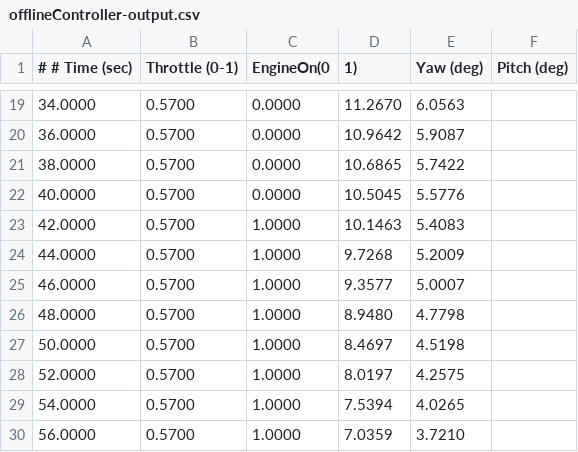
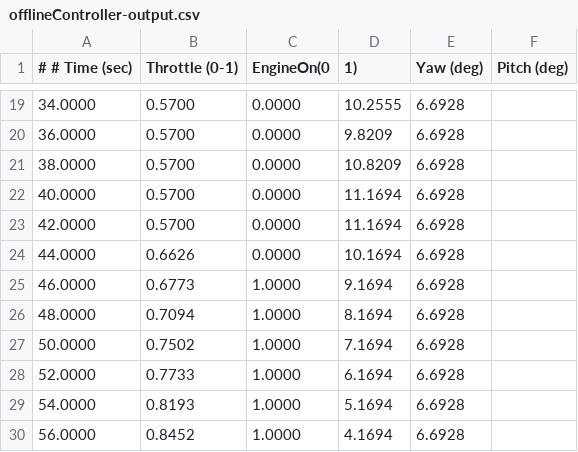
Before and after one commit to ericman314/dynamic-optimization, a CSV file: rocket/stepTests/offlineController-output.csv, drawn as a sheet; only a part is shown, gaps mark what is left out; the diff covers the shown part only.

```diff
--- a/rocket/stepTests/offlineController-output.csv
+++ b/rocket/stepTests/offlineController-output.csv
@@ -19,12 +19,12 @@
-34.0000, 0.5700, 0.0000, 11.2670, 6.0563
-36.0000, 0.5700, 0.0000, 10.9642, 5.9087
-38.0000, 0.5700, 0.0000, 10.6865, 5.7422
-40.0000, 0.5700, 0.0000, 10.5045, 5.5776
-42.0000, 0.5700, 1.0000, 10.1463, 5.4083
-44.0000, 0.5700, 1.0000, 9.7268, 5.2009
-46.0000, 0.5700, 1.0000, 9.3577, 5.0007
-48.0000, 0.5700, 1.0000, 8.9480, 4.7798
-50.0000, 0.5700, 1.0000, 8.4697, 4.5198
-52.0000, 0.5700, 1.0000, 8.0197, 4.2575
-54.0000, 0.5700, 1.0000, 7.5394, 4.0265
-56.0000, 0.5700, 1.0000, 7.0359, 3.7210
+34.0000, 0.5700, 0.0000, 10.2555, 6.6928
+36.0000, 0.5700, 0.0000, 9.8209, 6.6928
+38.0000, 0.5700, 0.0000, 10.8209, 6.6928
+40.0000, 0.5700, 0.0000, 11.1694, 6.6928
+42.0000, 0.5700, 0.0000, 11.1694, 6.6928
+44.0000, 0.6626, 0.0000, 10.1694, 6.6928
+46.0000, 0.6773, 1.0000, 9.1694, 6.6928
+48.0000, 0.7094, 1.0000, 8.1694, 6.6928
+50.0000, 0.7502, 1.0000, 7.1694, 6.6928
+52.0000, 0.7733, 1.0000, 6.1694, 6.6928
+54.0000, 0.8193, 1.0000, 5.1694, 6.6928
+56.0000, 0.8452, 1.0000, 4.1694, 6.6928
```
Also changed, not shown: 61 edited cells elsewhere in this file, rocket/offlineController output.csv, 4 other files.
